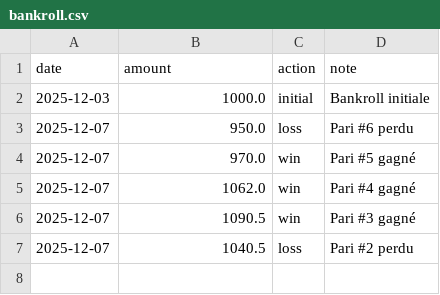
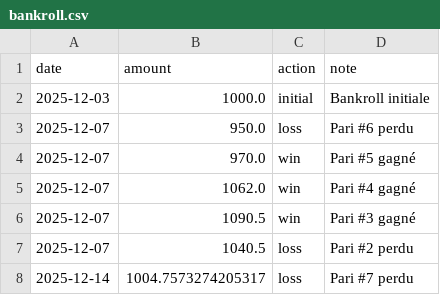
Before and after one commit to narvall018/predictor_ufc, a CSV file: bets/bankroll.csv, drawn as a sheet; the diff names each change by its address in the sheet, - before the commit and + after, or states it on an @@ line.

Commit message:
Update bankroll: loss

```diff
--- a/bets/bankroll.csv
+++ b/bets/bankroll.csv
+row 8: 2025-12-14 | 1004.7573274205317 | loss | Pari #7 perdu
```
